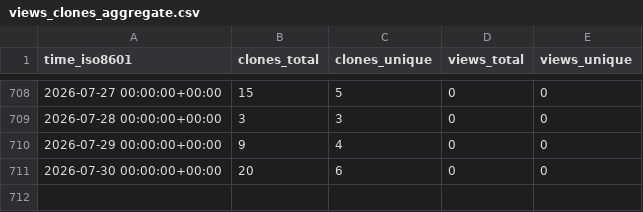
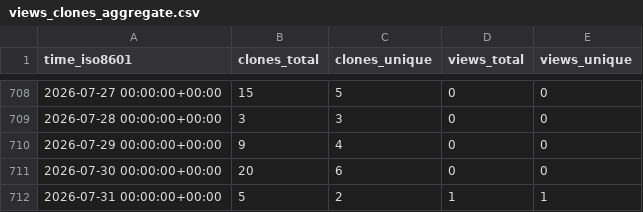
Before and after one commit to peff74/Sonoff-Dual-R3, a CSV file: peff74/Sonoff-Dual-R3/ghrs-data/views_clones_aggregate.csv, drawn as a sheet; only a part is shown, gaps mark what is left out.

```diff
--- a/peff74/Sonoff-Dual-R3/ghrs-data/views_clones_aggregate.csv
+++ b/peff74/Sonoff-Dual-R3/ghrs-data/views_clones_aggregate.csv
@@ -711 +711,2 @@ time_iso8601,clones_total,clones_unique,views_total,views_unique
 2026-07-30 00:00:00+00:00,20,6,0,0
+2026-07-31 00:00:00+00:00,5,2,1,1
```
Also changed, not shown: 1 other file.
